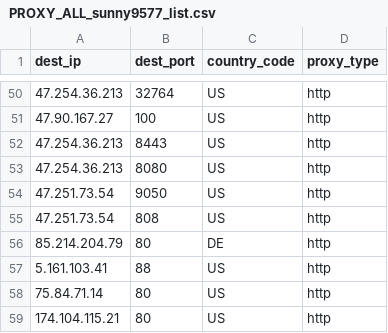
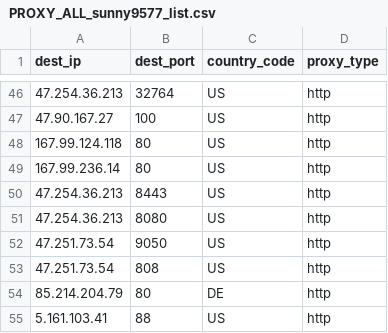
Before and after one commit to yassirusa/awesome-lists, a CSV file: Lists/PROXY/sunny9577_proxy-scraper/PROXY_ALL_sunny9577_list.csv, drawn as a sheet; only a part is shown, gaps mark what is left out; the shorter side is filled out with more unchanged rows; the diff covers the shown part only.

```diff
--- a/Lists/PROXY/sunny9577_proxy-scraper/PROXY_ALL_sunny9577_list.csv
+++ b/Lists/PROXY/sunny9577_proxy-scraper/PROXY_ALL_sunny9577_list.csv
@@ -51,2 +47,4 @@ dest_ip,dest_port,country_code,proxy_type
 47.90.167.27,100,US,http
+167.99.124.118,80,US,http
+167.99.236.14,80,US,http
 47.254.36.213,8443,US,http
```
Also changed, not shown: 2 added rows and 10 removed rows elsewhere in this file.
